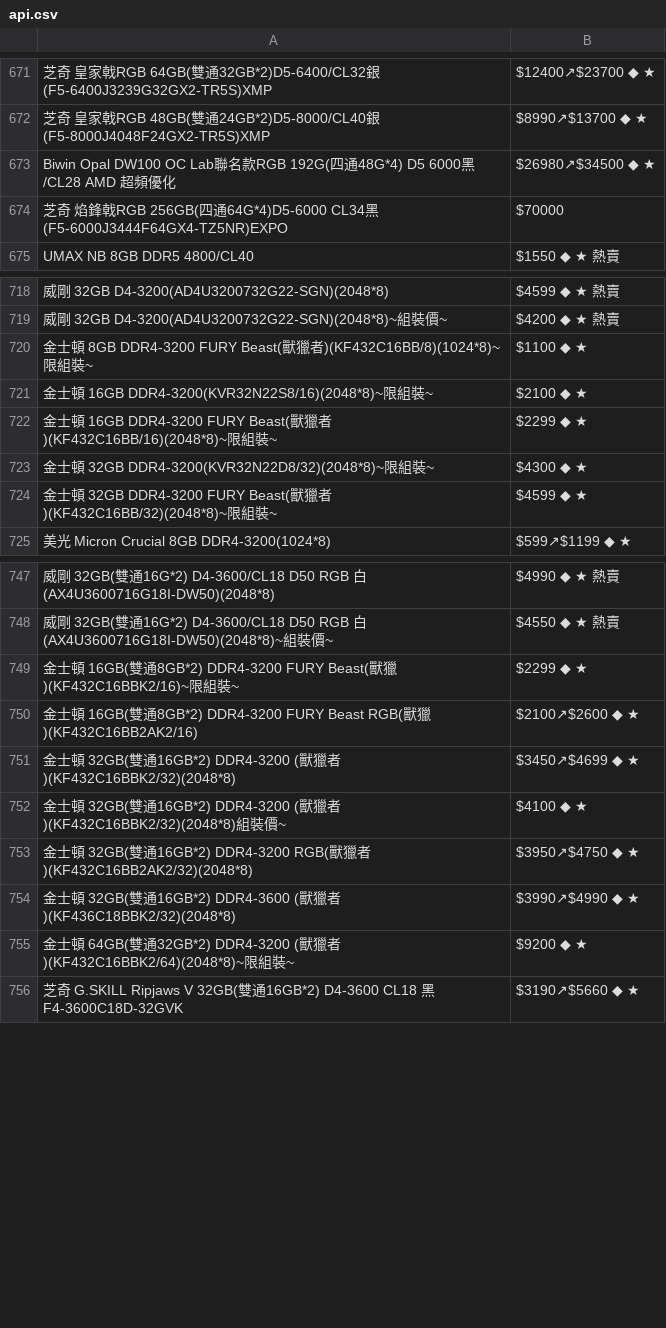
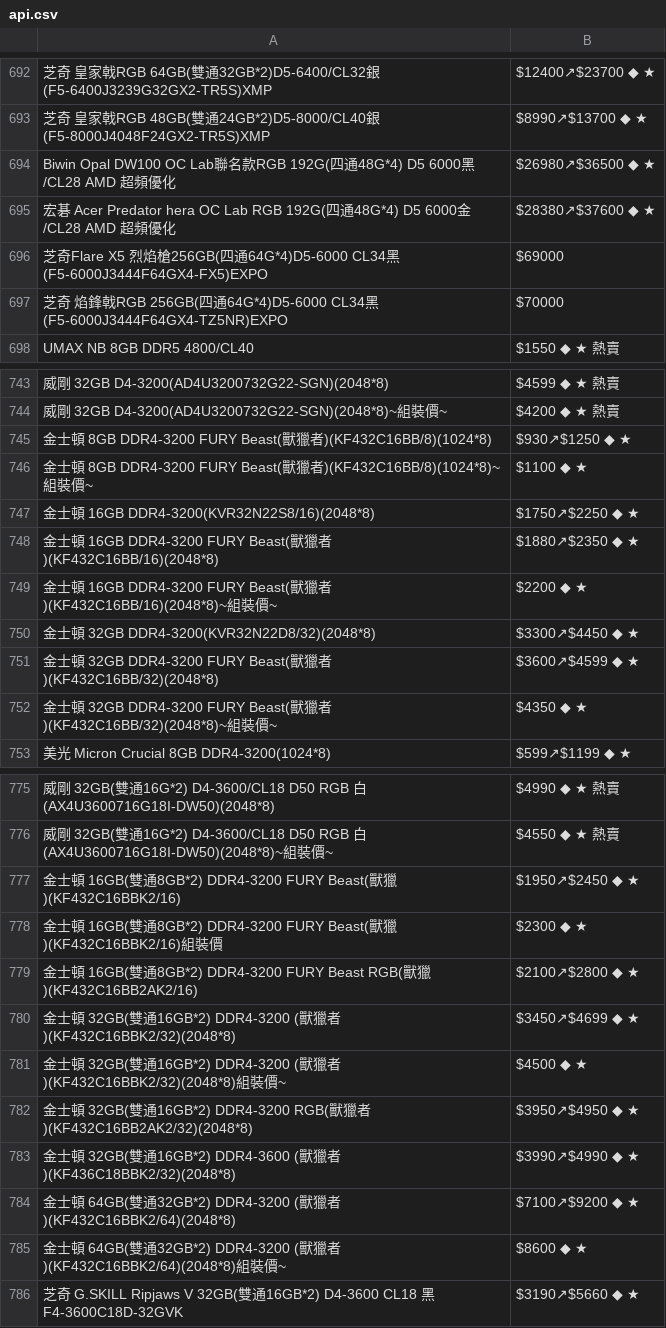
Before and after one commit to suouwang/ops_mid, a CSV file: api.csv, drawn as a sheet; only a part is shown, gaps mark what is left out; removed rows and columns are numbered as before the commit, all else as after; the diff covers the shown part only; the diff names each change by its address in the sheet, - before the commit and + after, or states it on an @@ line.

```diff
--- a/api.csv
+++ b/api.csv
-B694: $26980↗$34500 ◆ ★
+B694: $26980↗$36500 ◆ ★
+row 695: 宏碁 Acer Predator hera OC Lab RGB 192G(四通48G*4) D5 6000金/CL28 AMD 超頻優化 | $28380↗$37600 ◆ ★
+row 696: 芝奇Flare X5 烈焰槍256GB(四通64G*4)D5-6000 CL34黑(F5-6000J3444F64GX4-FX5)EXPO | $69000
+row 745: 金士頓 8GB DDR4-3200 FURY Beast(獸獵者)(KF432C16BB/8)(1024*8) | $930↗$1250 ◆ ★
-A746: …者)(KF432C16BB/8)(1024*8)~限組裝~
+A746: …者)(KF432C16BB/8)(1024*8)~組裝價~
-A747: 金士頓 16GB DDR4-3200(KVR32N22S8/16)(2048*8)~限組裝~
+A747: 金士頓 16GB DDR4-3200(KVR32N22S8/16)(2048*8)
-B747: $2100 ◆ ★
+B747: $1750↗$2250 ◆ ★
+row 748: 金士頓 16GB DDR4-3200 FURY Beast(獸獵者)(KF432C16BB/16)(2048*8) | $1880↗$2350 ◆ ★
-A749: …者)(KF432C16BB/16)(2048*8)~限組裝~
+A749: …者)(KF432C16BB/16)(2048*8)~組裝價~
-B749: $2299 ◆ ★
+B749: $2200 ◆ ★
-A750: 金士頓 32GB DDR4-3200(KVR32N22D8/32)(2048*8)~限組裝~
+A750: 金士頓 32GB DDR4-3200(KVR32N22D8/32)(2048*8)
-B750: $4300 ◆ ★
+B750: $3300↗$4450 ◆ ★
+row 751: 金士頓 32GB DDR4-3200 FURY Beast(獸獵者)(KF432C16BB/32)(2048*8) | $3600↗$4599 ◆ ★
-A752: …者)(KF432C16BB/32)(2048*8)~限組裝~
+A752: …者)(KF432C16BB/32)(2048*8)~組裝價~
-B752: $4599 ◆ ★
+B752: $4350 ◆ ★
-row 749: 金士頓 16GB(雙通8GB*2) DDR4-3200 FURY Beast(獸獵)(KF432C16BBK2/16)~限組裝~ | $2299 ◆ ★
+row 777: 金士頓 16GB(雙通8GB*2) DDR4-3200 FURY Beast(獸獵)(KF432C16BBK2/16) | $1950↗$2450 ◆ ★
+row 778: 金士頓 16GB(雙通8GB*2) DDR4-3200 FURY Beast(獸獵)(KF432C16BBK2/16)組裝價 | $2300 ◆ ★
-B779: $2100↗$2600 ◆ ★
+B779: $2100↗$2800 ◆ ★
-B781: $4100 ◆ ★
+B781: $4500 ◆ ★
-B782: $3950↗$4750 ◆ ★
+B782: $3950↗$4950 ◆ ★
+row 784: 金士頓 64GB(雙通32GB*2) DDR4-3200 (獸獵者)(KF432C16BBK2/64)(2048*8) | $7100↗$9200 ◆ ★
-A785: …獵者)(KF432C16BBK2/64)(2048*8)~限組裝~
+A785: …獵者)(KF432C16BBK2/64)(2048*8)組裝價~
-B785: $9200 ◆ ★
+B785: $8600 ◆ ★
```
Also changed, not shown: 29 added rows, 7 removed rows and 45 edited cells elsewhere in this file, 1 other file.
